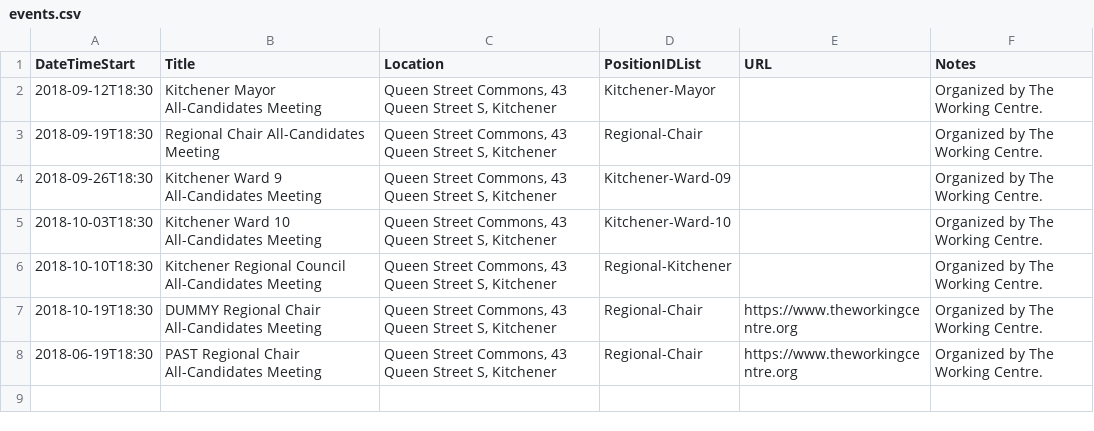
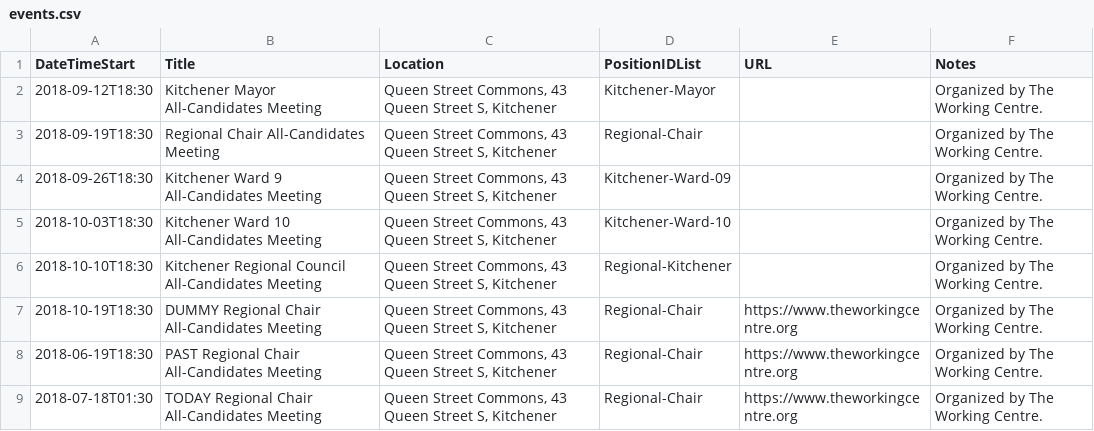
Before and after one commit to CivicTechWR/WRvotes, a CSV file: docs/_data/sync/events.csv, drawn as a sheet; the diff names each change by its address in the sheet, - before the commit and + after, or states it on an @@ line.

Commit message:
Try testing for events today.

```diff
--- a/docs/_data/sync/events.csv
+++ b/docs/_data/sync/events.csv
+row 9: 2018-07-18T01:30 | TODAY Regional Chair All-Candidates Meeting | Queen Street Commons, 43 Queen Street S, Kitchener | Regional-Chair | https://www.theworkingcentre.org | Organized by The Working Centre.
```
Also changed, not shown: 1 other file.
